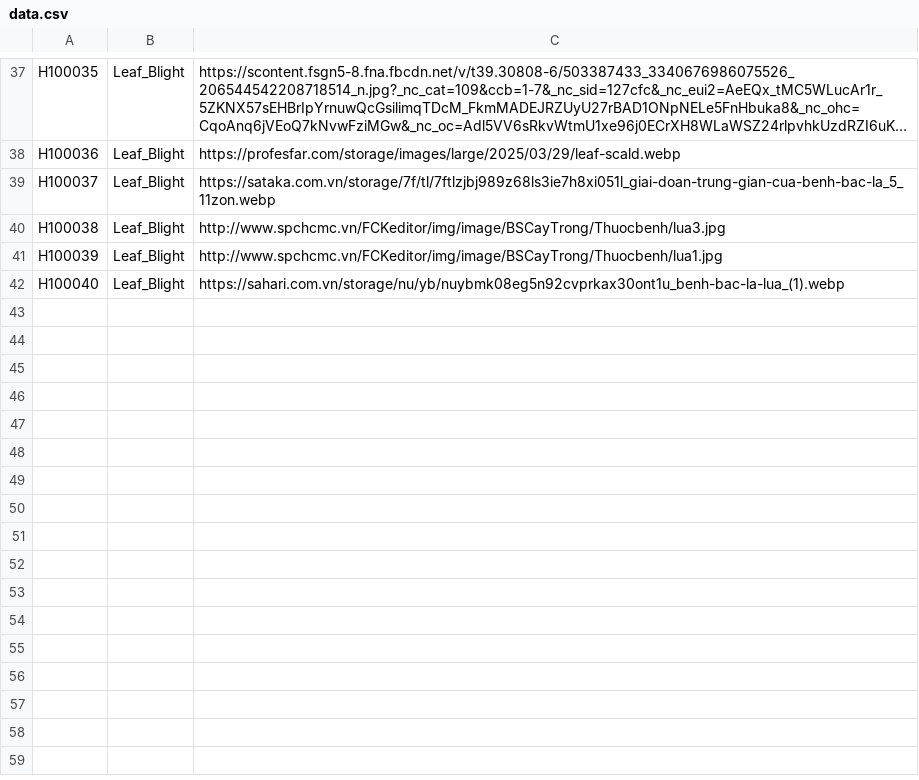
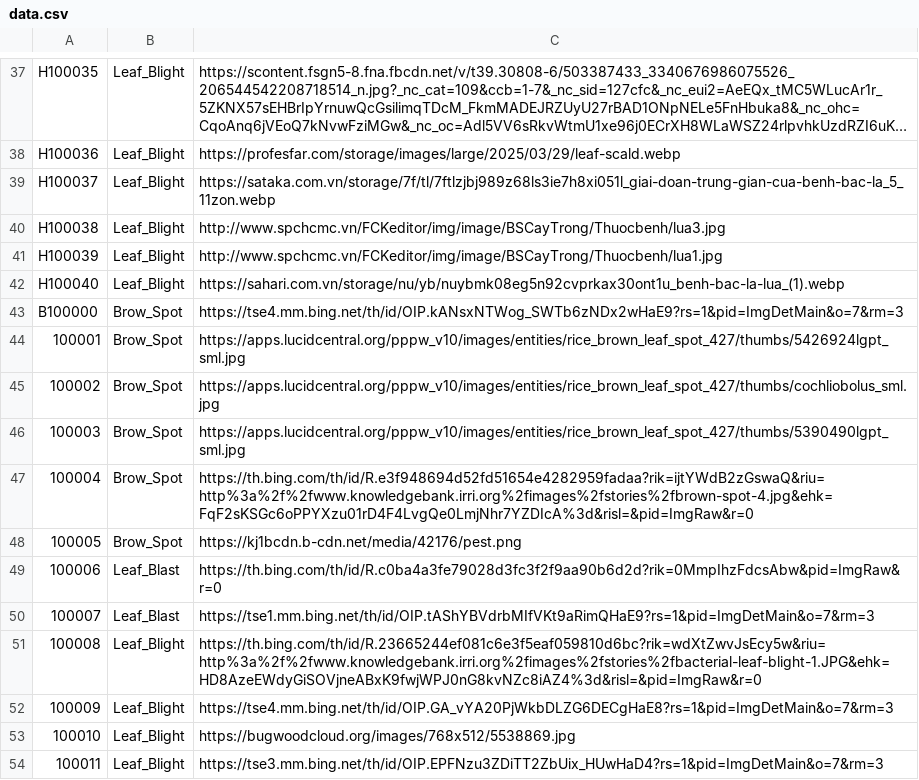
Before and after one commit to TrinhDuongHoan/Deep_Learning_Project, a CSV file: data.csv, drawn as a sheet; only a part is shown, gaps mark what is left out; long unchanged cells end in …; the diff names each change by its address in the sheet, - before the commit and + after, or states it on an @@ line.

```diff
--- a/data.csv
+++ b/data.csv
+row 43: B100000 | Brow_Spot | https://tse4.mm.bing.net/th/id/OIP.kANsxNTWog_SWTb6zNDx2wHaE9?rs=1&pid=ImgDetMain&o=7&rm=3
+row 44: 100001 | Brow_Spot | https://apps.lucidcentral.org/pppw_v10/images/entities/rice_brown_leaf_spot_427/thumbs/5426924lgpt_sml.jpg
+row 45: 100002 | Brow_Spot | https://apps.lucidcentral.org/pppw_v10/images/entities/rice_brown_leaf_spot_427/thumbs/cochliobolus_sml.jpg
+row 46: 100003 | Brow_Spot | https://apps.lucidcentral.org/pppw_v10/images/entities/rice_brown_leaf_spot_427/thumbs/5390490lgpt_sml.jpg
+row 47: 100004 | Brow_Spot | https://th.bing.com/th/id/R.e3f948694d52fd51654e4282959fadaa?rik=ijtYWdB2zGswaQ&riu=http%3a%2f%2fwww.knowledgebank.irri.org%2fimages%2fstories%2fbrown-spot-4.jpg&ehk=FqF2sKSGc6oPPYXzu01rD4F4LvgQe0LmjNhr7YZDIcA%3d&risl=&pid=ImgRaw&r=0
+row 48: 100005 | Brow_Spot | https://kj1bcdn.b-cdn.net/media/42176/pest.png
+row 49: 100006 | Leaf_Blast | https://th.bing.com/th/id/R.c0ba4a3fe79028d3fc3f2f9aa90b6d2d?rik=0MmpIhzFdcsAbw&pid=ImgRaw&r=0
+row 50: 100007 | Leaf_Blast | https://tse1.mm.bing.net/th/id/OIP.tAShYBVdrbMIfVKt9aRimQHaE9?rs=1&pid=ImgDetMain&o=7&rm=3
+row 51: 100008 | Leaf_Blight | https://th.bing.com/th/id/R.23665244ef081c6e3f5eaf059810d6bc?rik=wdXtZwvJsEcy5w&riu=http%3a%2f%2fwww.knowledgebank.irri.org%2fimages%2fstories%2fbacterial-leaf-blight-1.JPG&ehk=HD8AzeEWdyGiSOVjneABxK9fwjWPJ0nG8kvNZc8iAZ4%3d&risl=&pid=ImgRaw&r=0
+row 52: 100009 | Leaf_Blight | https://tse4.mm.bing.net/th/id/OIP.GA_vYA20PjWkbDLZG6DECgHaE8?rs=1&pid=ImgDetMain&o=7&rm=3
+row 53: 100010 | Leaf_Blight | https://bugwoodcloud.org/images/768x512/5538869.jpg
+row 54: 100011 | Leaf_Blight | https://tse3.mm.bing.net/th/id/OIP.EPFNzu3ZDiTT2ZbUix_HUwHaD4?rs=1&pid=ImgDetMain&o=7&rm=3
```
Also changed, not shown: 17 other files.
